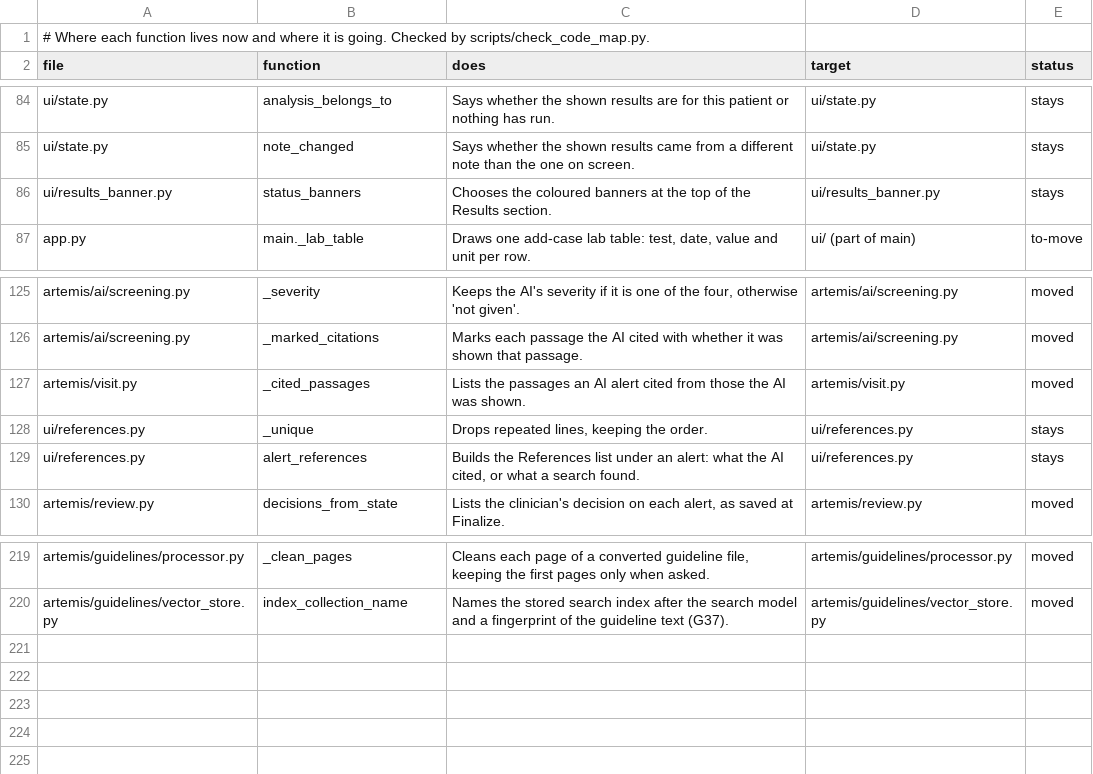
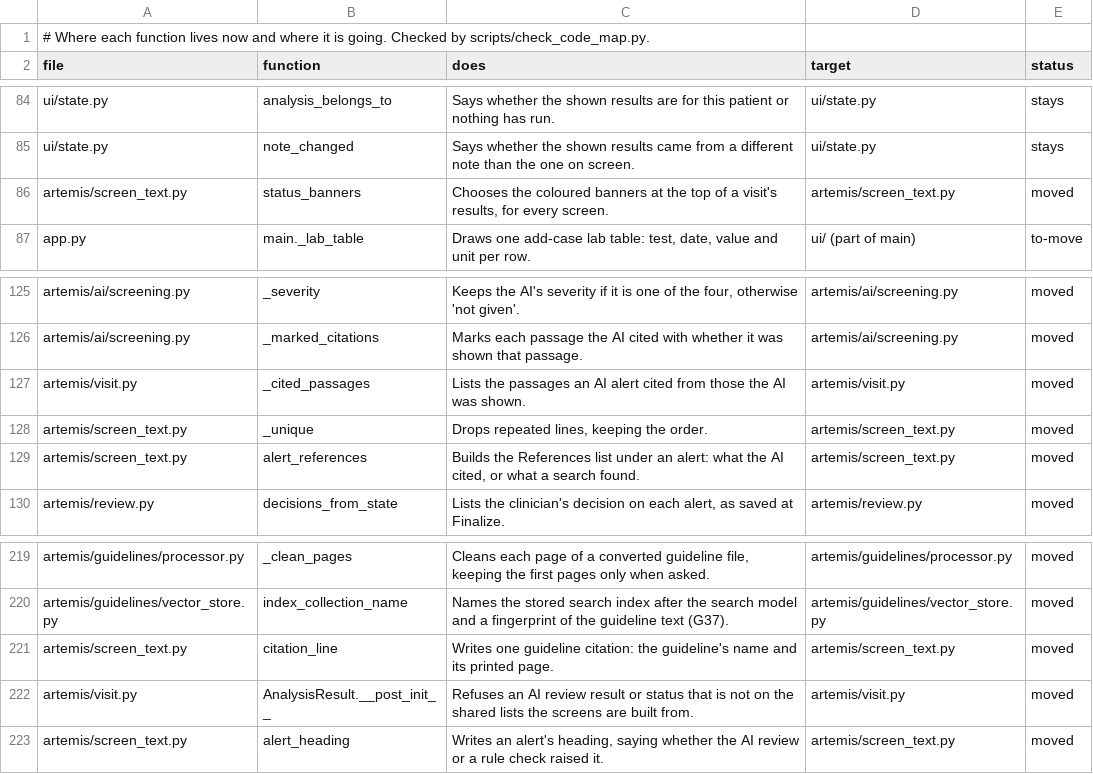
Before and after one commit to atwine/artemis-hiv, a TSV file: docs/refactor/code-map.tsv, drawn as a sheet; only a part is shown, gaps mark what is left out.

```diff
--- a/docs/refactor/code-map.tsv
+++ b/docs/refactor/code-map.tsv
@@ -85,3 +85,3 @@ ui/state.py	analysis_belongs_to	Says whether the shown results are for this pati
 ui/state.py	note_changed	Says whether the shown results came from a different note than the one on screen.	ui/state.py	stays
-ui/results_banner.py	status_banners	Chooses the coloured banners at the top of the Results section.	ui/results_banner.py	stays
+artemis/screen_text.py	status_banners	Chooses the coloured banners at the top of a visit's results, for every screen.	artemis/screen_text.py	moved
 app.py	main._lab_table	Draws one add-case lab table: test, date, value and unit per row.	ui/ (part of main)	to-move
@@ -127,4 +127,4 @@ artemis/ai/screening.py	_marked_citations	Marks each passage the AI cited with w
 artemis/visit.py	_cited_passages	Lists the passages an AI alert cited from those the AI was shown.	artemis/visit.py	moved
-ui/references.py	_unique	Drops repeated lines, keeping the order.	ui/references.py	stays
-ui/references.py	alert_references	Builds the References list under an alert: what the AI cited, or what a search found.	ui/references.py	stays
+artemis/screen_text.py	_unique	Drops repeated lines, keeping the order.	artemis/screen_text.py	moved
+artemis/screen_text.py	alert_references	Builds the References list under an alert: what the AI cited, or what a search found.	artemis/screen_text.py	moved
 artemis/review.py	decisions_from_state	Lists the clinician's decision on each alert, as saved at Finalize.	artemis/review.py	moved
@@ -220 +220,4 @@ artemis/guidelines/processor.py	_clean_pages	Cleans each page of a converted gui
 artemis/guidelines/vector_store.py	index_collection_name	Names the stored search index after the search model and a fingerprint of the guideline text (G37).	artemis/guidelines/vector_store.py	moved
+artemis/screen_text.py	citation_line	Writes one guideline citation: the guideline's name and its printed page.	artemis/screen_text.py	moved
+artemis/visit.py	AnalysisResult.__post_init__	Refuses an AI review result or status that is not on the shared lists the screens are built from.	artemis/visit.py	moved
+artemis/screen_text.py	alert_heading	Writes an alert's heading, saying whether the AI review or a rule check raised it.	artemis/screen_text.py	moved
```
Also changed, not shown: docs/decisions.tsv, docs/refactor/moves.tsv, 13 other files.
